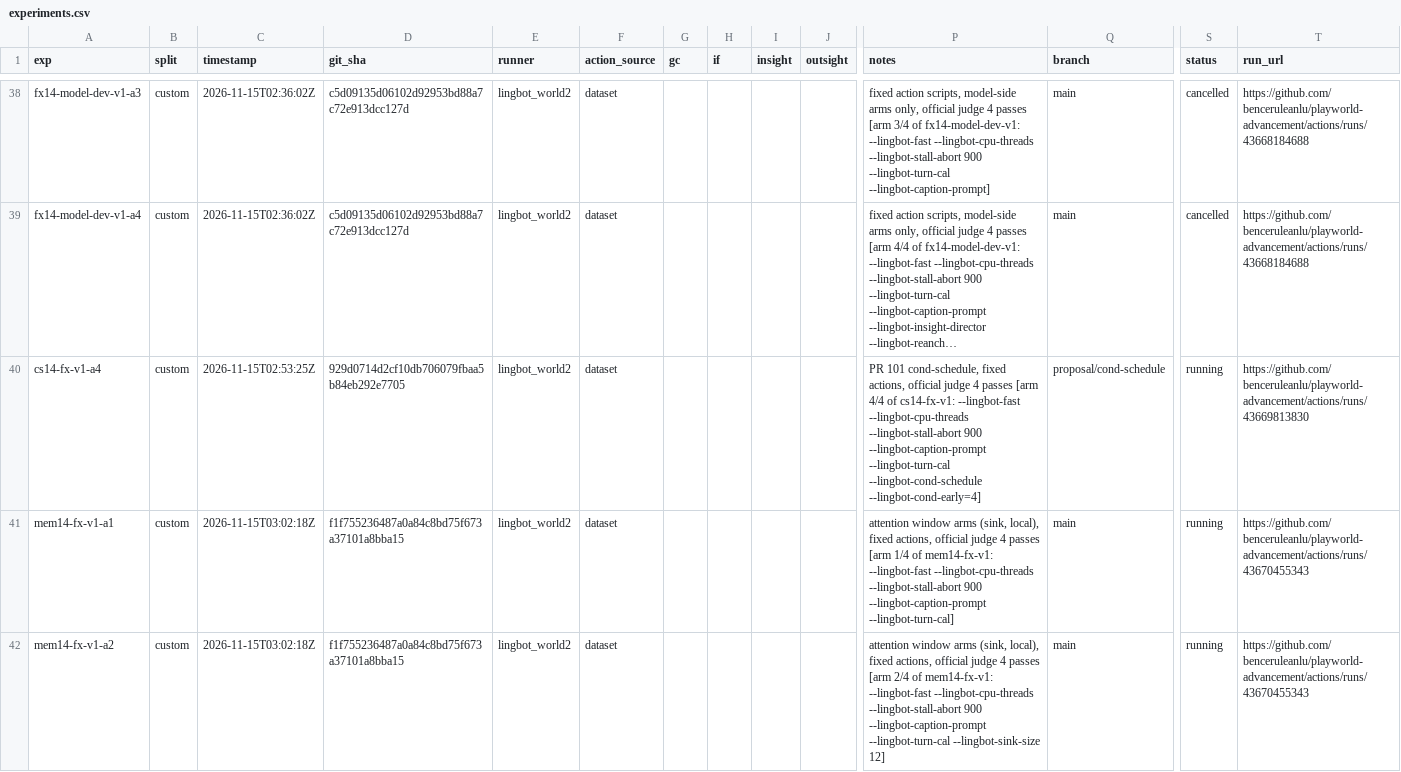
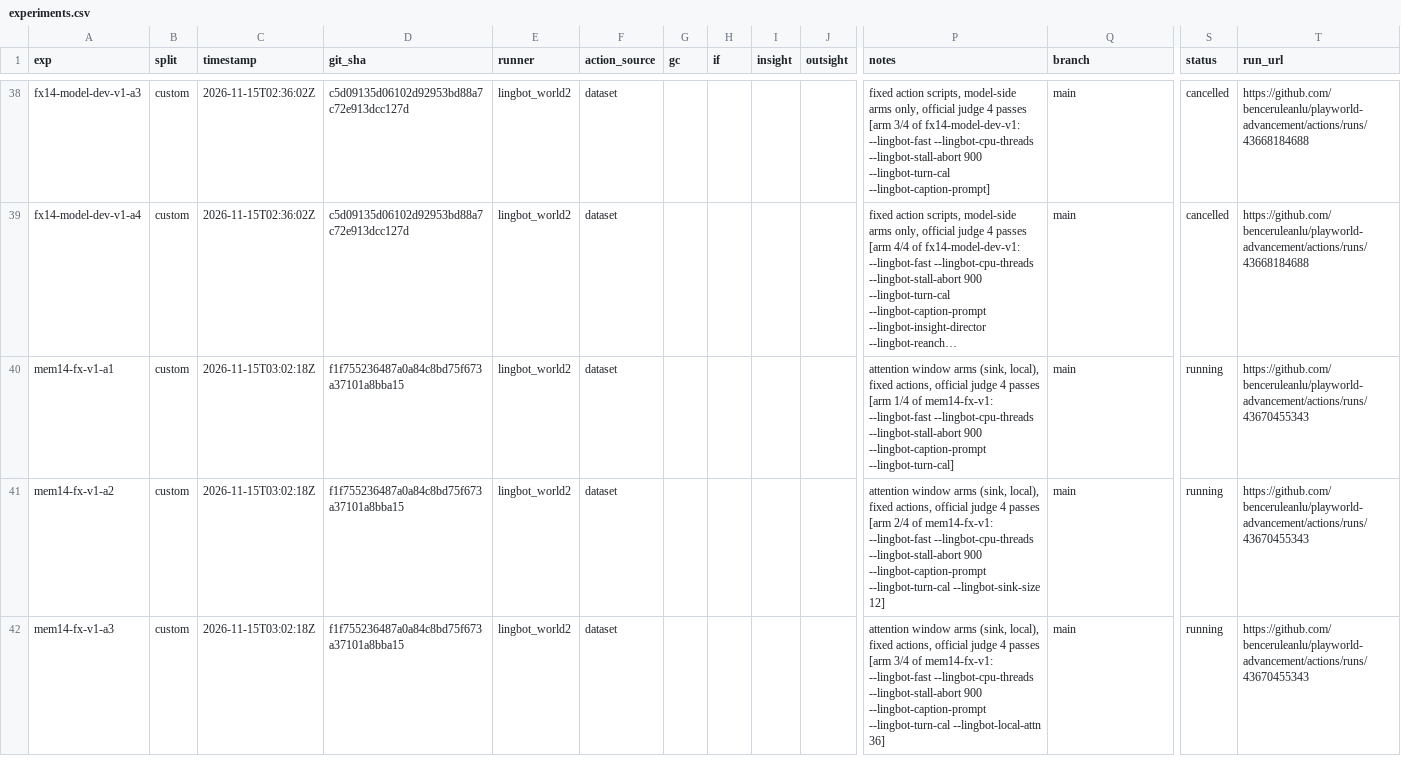
Before and after one commit to benceruleanlu/playworld-advancement, a CSV file: results/experiments.csv, drawn as a sheet; only a part is shown, gaps mark what is left out; the shorter side is filled out with more unchanged rows; long unchanged cells end in …; removed rows and columns are numbered as before the commit, all else as after; rows hold the shown columns only; the diff covers the shown part only; the diff names each change by its address in the sheet, - before the commit and + after, or states it on an @@ line.

```diff
--- a/results/experiments.csv
+++ b/results/experiments.csv
-row 40: cs14-fx-v1-a4 | custom | 2026-11-15T02:53:25Z | 929d0714d2cf10db706079fbaa5b84eb292e7705 | lingbot_world2 | dataset |  |  |  |  | PR 101 cond-schedule, fixed actions, official judge 4 passes [arm 4/4 of cs14-fx-v1: --lingbot-fast --lingbot-cpu-threads --lingbot-stall-abort 900 --lingbot-caption-prompt --lingbot-turn-cal --lingbot-cond-schedule --lingbot-cond-early=4] | proposal/cond-schedule | running | https://github.com/benceruleanlu/playworld-advancement/actions/runs/43669813830
```
Also changed, not shown: 1 added row elsewhere in this file.
